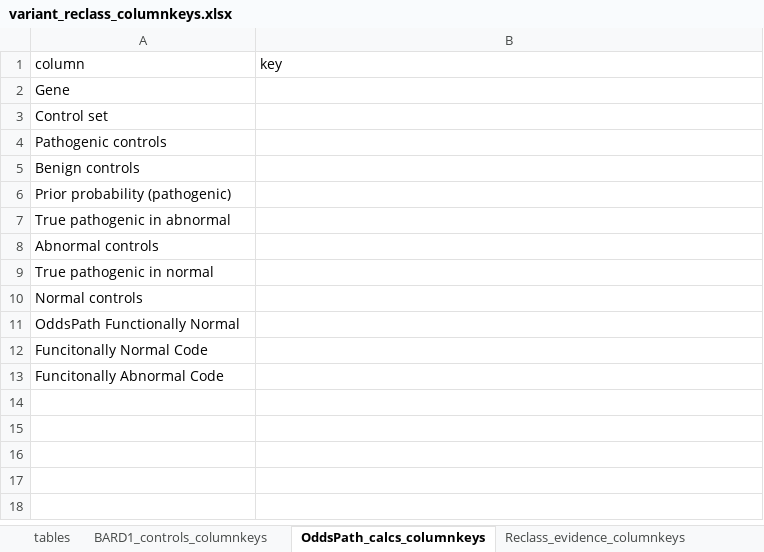
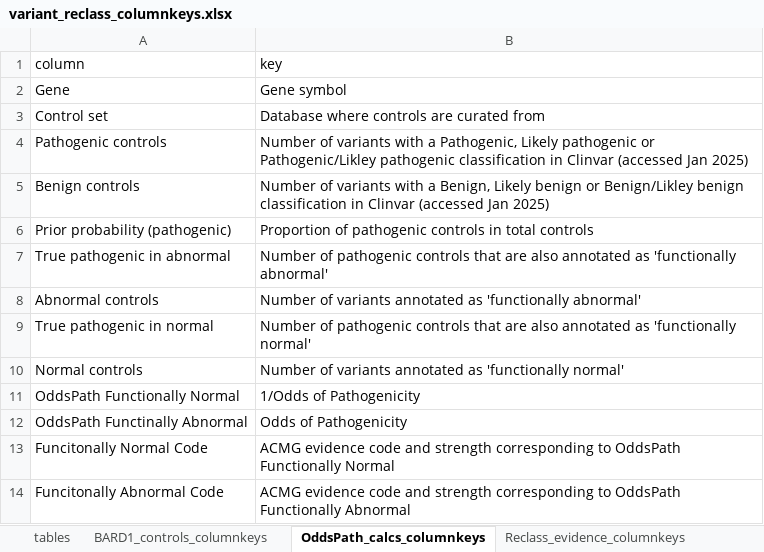
Before and after one commit to ivanw314/BARD1_SGE_analysis, an Excel workbook: Data/final_tables/column_keys/variant_reclass_columnkeys.xlsx, sheet OddsPath_calcs_columnkeys, drawn as a sheet; values as stored, in another font and other column widths than the file's, no borders; addresses are those after the commit; the diff names each change by its address in the sheet, - before the commit and + after, or states it on an @@ line.

Commit message:
Column key reorg.

```diff
--- a/Data/final_tables/column_keys/variant_reclass_columnkeys.xlsx (sheet OddsPath_calcs_columnkeys)
+++ b/Data/final_tables/column_keys/variant_reclass_columnkeys.xlsx (sheet OddsPath_calcs_columnkeys)
-B2 (key): (empty)
+B2 (key): Gene symbol
-B3 (key): (empty)
+B3 (key): Database where controls are curated from
-B4 (key): (empty)
+B4 (key): Number of variants with a Pathogenic, Likely pathogenic or Pathogenic/Likley pathogenic classification in Clinvar (accessed Jan 2025)
-B5 (key): (empty)
+B5 (key): Number of variants with a Benign, Likely benign or Benign/Likley benign classification in Clinvar (accessed Jan 2025)
-B6 (key): (empty)
+B6 (key): Proportion of pathogenic controls in total controls
-B7 (key): (empty)
+B7 (key): Number of pathogenic controls that are also annotated as 'functionally abnormal'
-B8 (key): (empty)
+B8 (key): Number of variants annotated as 'functionally abnormal'
-B9 (key): (empty)
+B9 (key): Number of pathogenic controls that are also annotated as 'functionally normal'
-B10 (key): (empty)
+B10 (key): Number of variants annotated as 'functionally normal'
-B11 (key): (empty)
+B11 (key): 1/Odds of Pathogenicity
+row 12: OddsPath Functinally Abnormal | Odds of Pathogenicity
-B13 (key): (empty)
+B13 (key): ACMG evidence code and strength corresponding to OddsPath Functionally Normal
-B14 (key): (empty)
+B14 (key): ACMG evidence code and strength corresponding to OddsPath Functionally Abnormal
```
Also changed, not shown: sheet Reclass_evidence_columnkeys, 4 other files.
